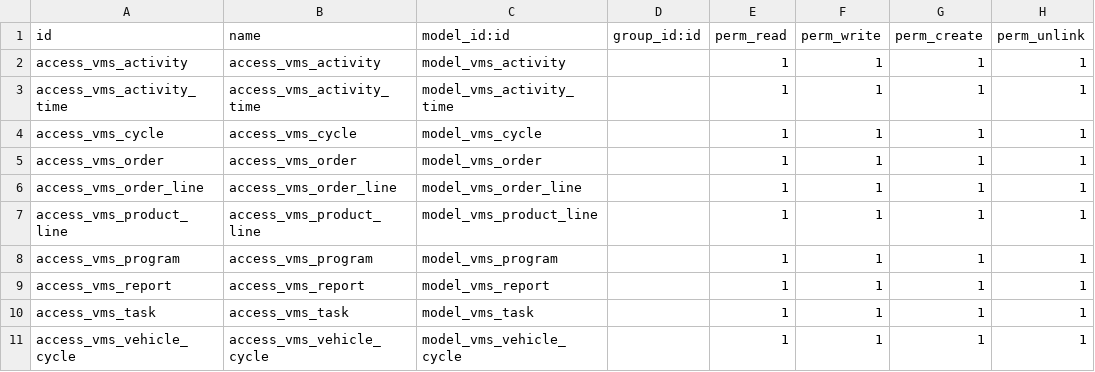
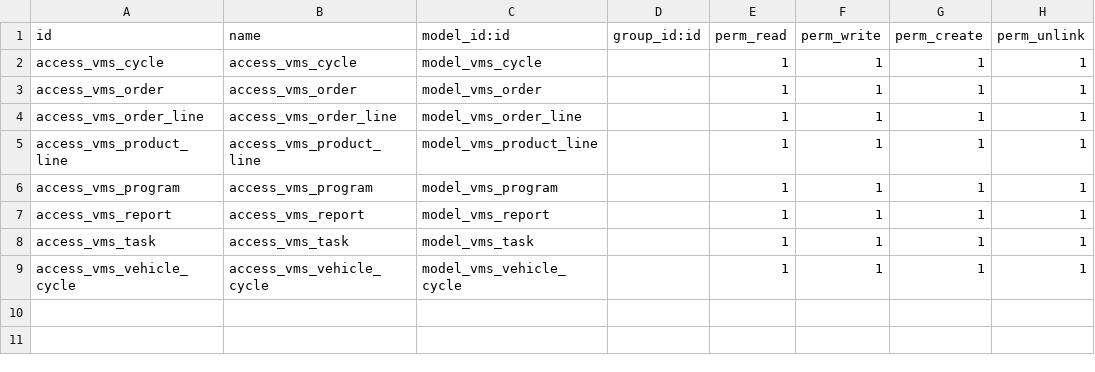
Before and after one commit to Jarsa/vehicle-maintenance-system, a CSV file: vms/security/ir.model.access.csv, drawn as a sheet.

```diff
--- a/vms/security/ir.model.access.csv
+++ b/vms/security/ir.model.access.csv
@@ -1,4 +1,2 @@
 id,name,model_id:id,group_id:id,perm_read,perm_write,perm_create,perm_unlink
-access_vms_activity,access_vms_activity,model_vms_activity,,1,1,1,1
-access_vms_activity_time,access_vms_activity_time,model_vms_activity_time,,1,1,1,1
 access_vms_cycle,access_vms_cycle,model_vms_cycle,,1,1,1,1
```
Also changed, not shown: 14 other files.
